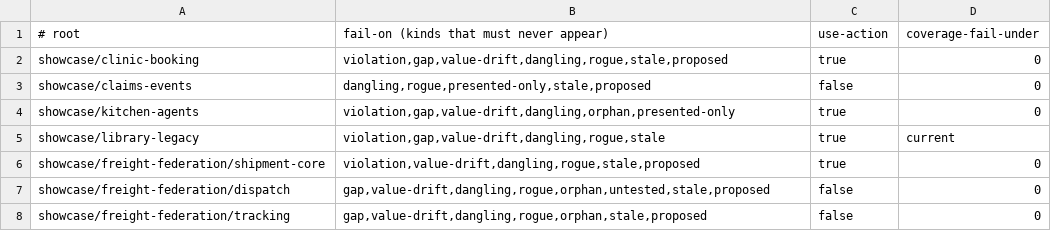
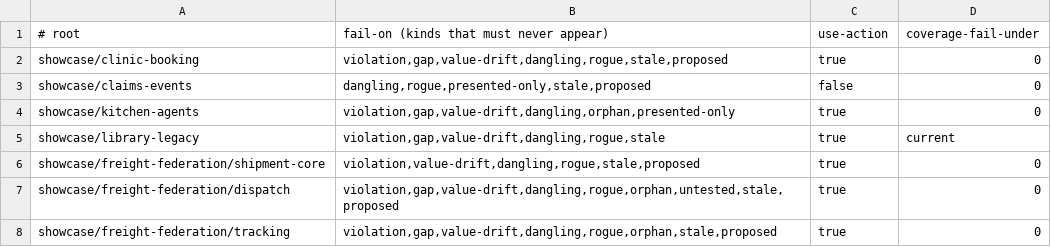
Before and after one commit to McKalvan/glossmark-examples, a TSV file: showcase/workspaces.tsv, drawn as a sheet.

```diff
--- a/showcase/workspaces.tsv
+++ b/showcase/workspaces.tsv
@@ -6,3 +6,3 @@ showcase/library-legacy	violation,gap,value-drift,dangling,rogue,stale	true	curr
 showcase/freight-federation/shipment-core	violation,value-drift,dangling,rogue,stale,proposed	true	0
-showcase/freight-federation/dispatch	gap,value-drift,dangling,rogue,orphan,untested,stale,proposed	false	0
-showcase/freight-federation/tracking	gap,value-drift,dangling,rogue,orphan,stale,proposed	false	0
+showcase/freight-federation/dispatch	violation,gap,value-drift,dangling,rogue,orphan,untested,stale,proposed	true	0
+showcase/freight-federation/tracking	violation,gap,value-drift,dangling,rogue,orphan,stale,proposed	true	0
```
Also changed, not shown: 34 other files.
